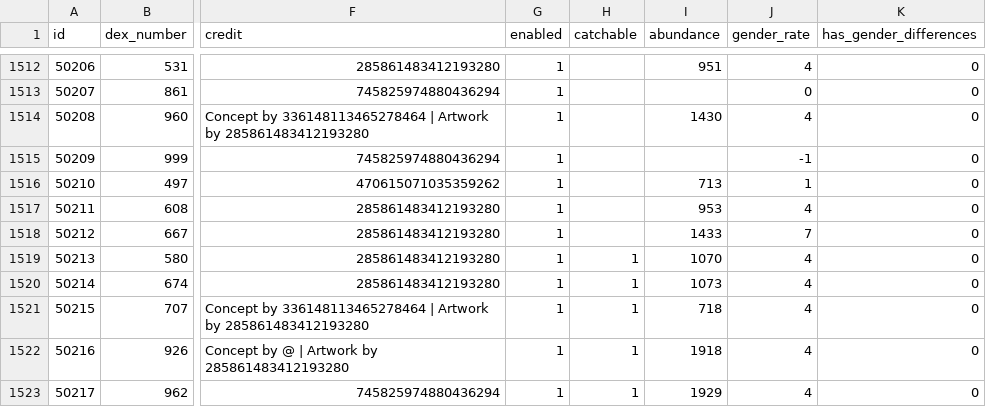
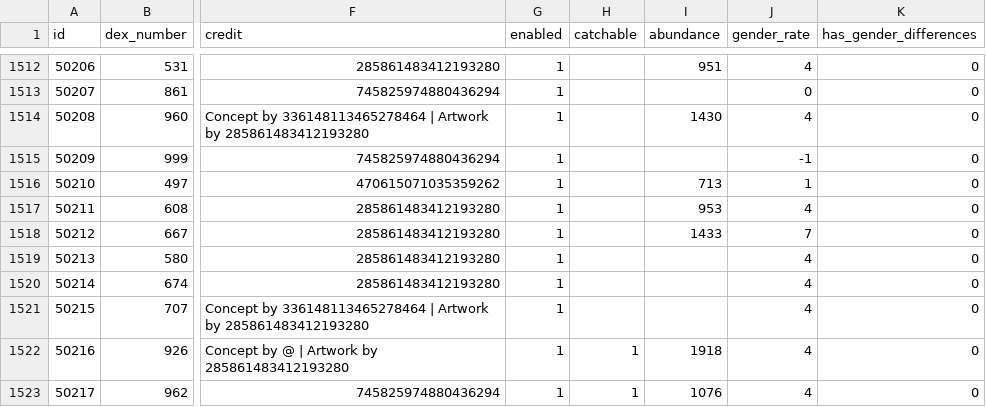
Before and after one commit to poketwo/data, a CSV file: csv/pokemon.csv, drawn as a sheet; only a part is shown, gaps mark what is left out; the diff names each change by its address in the sheet, - before the commit and + after, or states it on an @@ line.

Commit message:
Update valentine's pokemon spawn rates

```diff
--- a/csv/pokemon.csv
+++ b/csv/pokemon.csv
-H1519:H1521 (catchable): 1
+H1519:H1521 (catchable): (empty)
-I1519 (abundance): 1070
+I1519 (abundance): (empty)
-I1520 (abundance): 1073
+I1520 (abundance): (empty)
-I1521 (abundance): 718
+I1521 (abundance): (empty)
-I1523 (abundance): 1929
+I1523 (abundance): 1076
```
